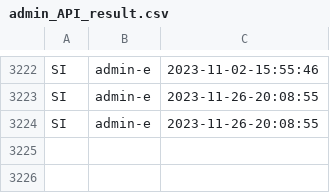
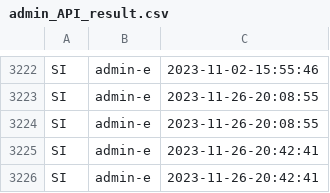
Before and after one commit to code-philia/time-travelling-visualizer, a CSV file: VisTool/Backend/server/admin_API_result.csv, drawn as a sheet; only a part is shown, gaps mark what is left out.

```diff
--- a/VisTool/Backend/server/admin_API_result.csv
+++ b/VisTool/Backend/server/admin_API_result.csv
@@ -3224 +3224,3 @@ SI,admin-e,2023-11-26-20:08:55
 SI,admin-e,2023-11-26-20:08:55
+SI,admin-e,2023-11-26-20:42:41
+SI,admin-e,2023-11-26-20:42:41
```
Also changed, not shown: 2 other files.
